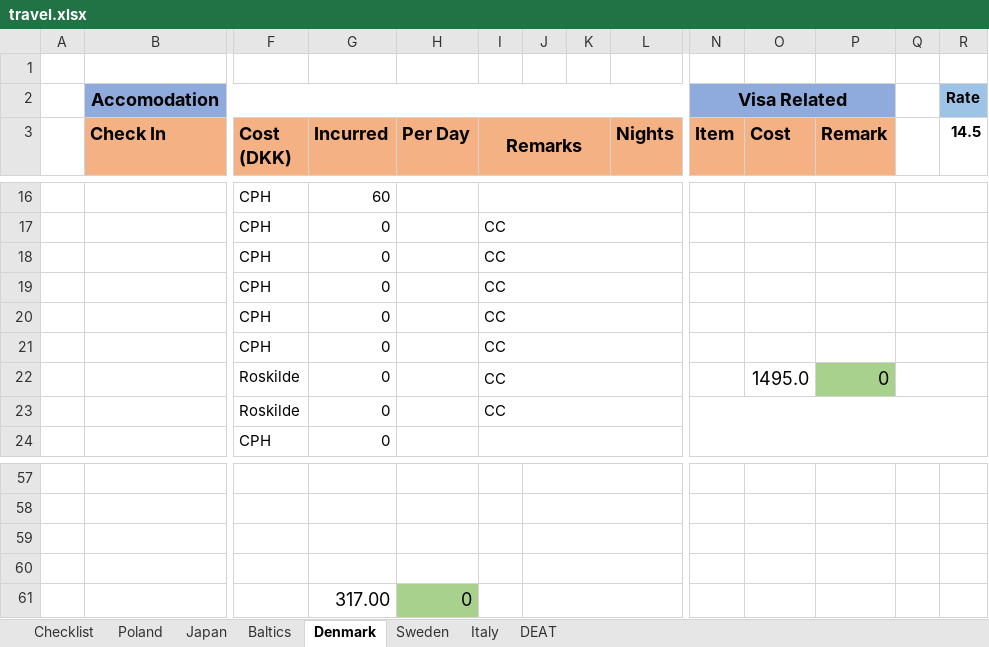
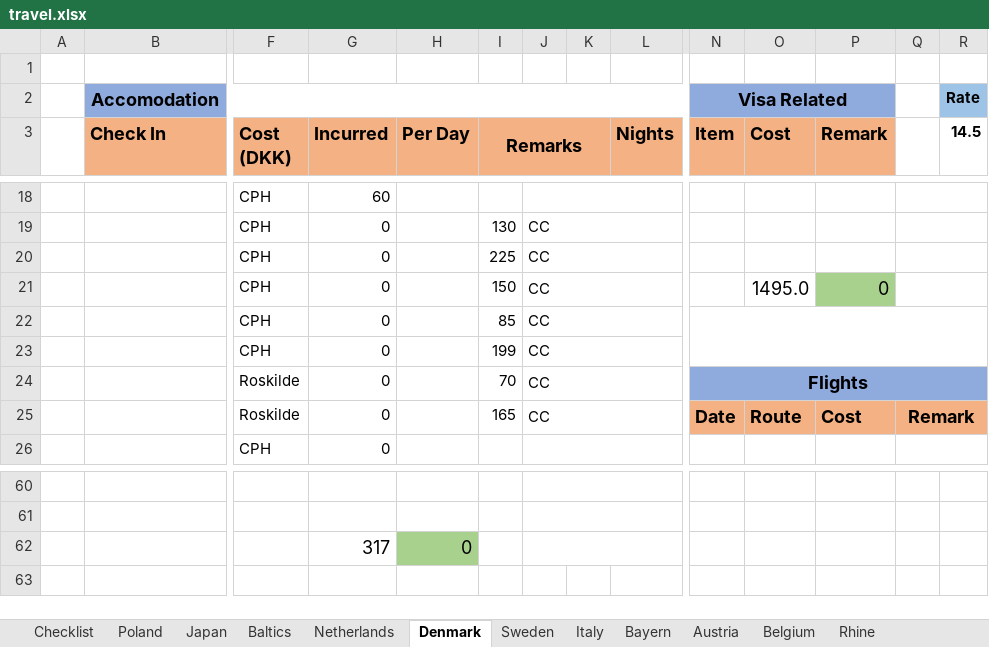
Before and after one commit to jonpine/jonpine.github.io, an Excel workbook: content/notes/travel/travel.xlsx, sheet Denmark, drawn as a sheet; only a part is shown, gaps mark what is left out; values as stored, in another font and other column widths than the file's, no borders; removed rows and columns are numbered as before the commit, all else as after; rows hold the shown columns only; the diff covers the shown part only; the diff names each change by its address in the sheet, - before the commit and + after, or states it on an @@ line.

```diff
--- a/content/notes/travel/travel.xlsx (sheet Denmark)
+++ b/content/notes/travel/travel.xlsx (sheet Denmark)
-sheet tab: DEAT
+sheet tab: Netherlands
+sheet tab: Bayern
+sheet tab: Austria
+sheet tab: Belgium
+sheet tab: Rhine
-I16:L16 merged
+J18:L18 merged
-I19 (Remarks): CC
+I19 (Remarks): 130
-I17:L17 merged
-J19:J20: (empty)
+J19:J20: CC
+J19:L19 merged
-I20 (Remarks): CC
+I20 (Remarks): 225
-I18:L18 merged
+J20:L20 merged
-row 19:  |  | CPH | 0 |  | CC
+row 21:  |  | CPH | 0 |  | 150 | CC |  |  |  | 1495.0 | 0
-I22 (Remarks): CC
+I22 (Remarks): 85
-I20:L20 merged
-J22:J23: (empty)
+J22:J23: CC
+J22:L22 merged
+N22:R23 merged
-Q20:R20 merged
-I23 (Remarks): CC
+I23 (Remarks): 199
-I21:L21 merged
+J23:L23 merged
-Q21:R21 merged
-row 22:  |  | Roskilde | 0 |  | CC |  |  |  |  | 1495.0 | 0
-row 23:  |  | Roskilde | 0 |  | CC
+row 24:  |  | Roskilde | 0 |  | 70 | CC |  |  | Flights
+row 25:  |  | Roskilde | 0 |  | 165 | CC |  |  | Date | Route | Cost | Remark
-I24:L24 merged
+J26:L26 merged
+Q26:R26 merged
-row 62: (empty)
+row 62:  |  |  | 317 | 0
-H62 fill: none
+H62 fill: #A9D18E
-row 60: (empty)
-row 61:  |  |  | 317.00 | 0
```
Also changed, not shown: 13 added rows, 10 removed rows, 34 edited cells, cell formats and merged cells elsewhere in this sheet, sheet Italy, sheet Sweden, formulas that keep their value.
